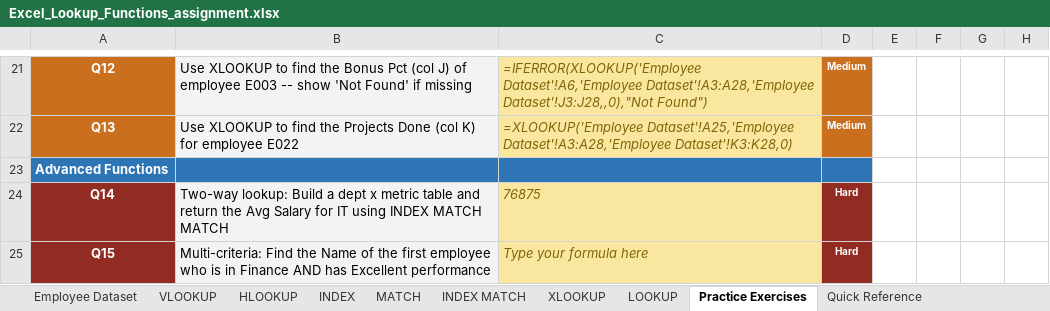
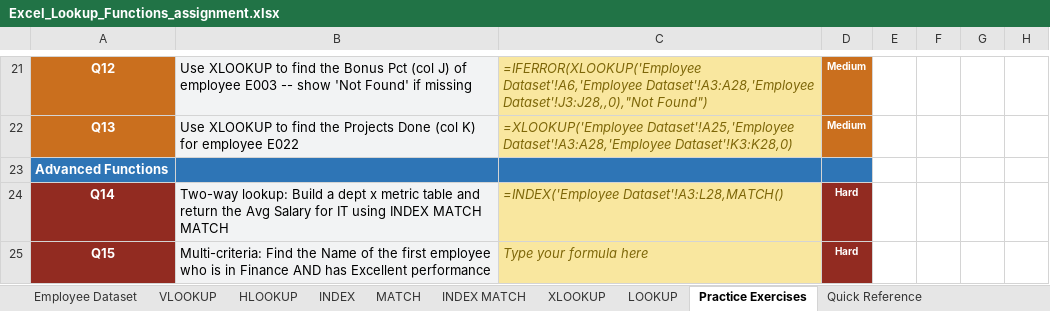
Before and after one commit to singhsuraj82799/v358, an Excel workbook: Lab/Excel_Lookup_Functions_assignment.xlsx, sheet Practice Exercises, drawn as a sheet; only a part is shown, gaps mark what is left out; values as stored, in another font and other column widths than the file's, no borders; the diff names each change by its address in the sheet, - before the commit and + after, or states it on an @@ line.

```diff
--- a/Lab/Excel_Lookup_Functions_assignment.xlsx (sheet Practice Exercises)
+++ b/Lab/Excel_Lookup_Functions_assignment.xlsx (sheet Practice Exercises)
-C24: 76875
+C24: =INDEX('Employee Dataset'!A3:L28,MATCH()
```
Also changed, not shown: Lab/Card+Penalties.xlsx, Lab/Excel_Text_Date_Functions - assignment.xlsx, 41 other files.
